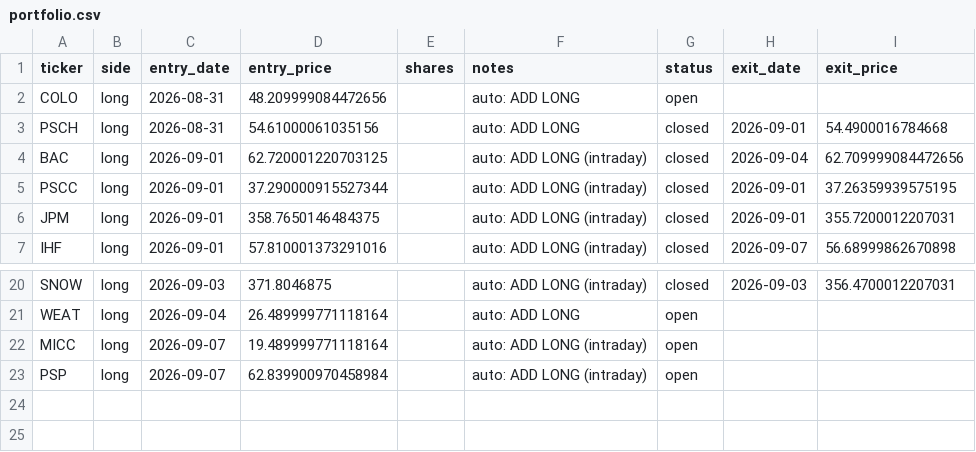
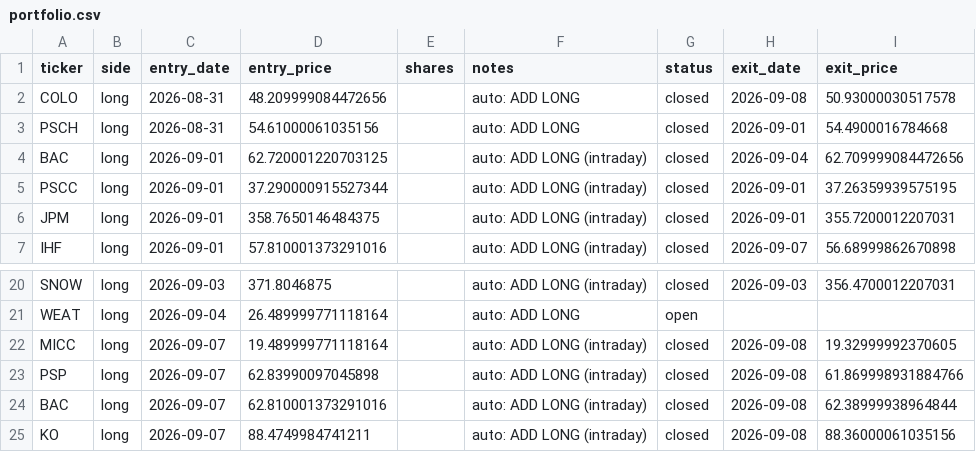
Before and after one commit to vazd17-gif/Macro-Risk-Range-Signals, a CSV file: fractal/data/portfolio.csv, drawn as a sheet; only a part is shown, gaps mark what is left out.

Commit message:
settle: dashboard off the 2026-09-08 close

```diff
--- a/fractal/data/portfolio.csv
+++ b/fractal/data/portfolio.csv
@@ -1,3 +1,3 @@
 ticker,side,entry_date,entry_price,shares,notes,status,exit_date,exit_price
-COLO,long,2026-08-31,48.209999084472656,,auto: ADD LONG,open,,
+COLO,long,2026-08-31,48.209999084472656,,auto: ADD LONG,closed,2026-09-08,50.93000030517578
 PSCH,long,2026-08-31,54.61000061035156,,auto: ADD LONG,closed,2026-09-01,54.4900016784668
@@ -21,3 +21,5 @@ SNOW,long,2026-09-03,371.8046875,,auto: ADD LONG (intraday),closed,2026-09-03,35
 WEAT,long,2026-09-04,26.489999771118164,,auto: ADD LONG,open,,
-MICC,long,2026-09-07,19.489999771118164,,auto: ADD LONG (intraday),open,,
-PSP,long,2026-09-07,62.839900970458984,,auto: ADD LONG (intraday),open,,
+MICC,long,2026-09-07,19.489999771118164,,auto: ADD LONG (intraday),closed,2026-09-08,19.32999992370605
+PSP,long,2026-09-07,62.83990097045898,,auto: ADD LONG (intraday),closed,2026-09-08,61.869998931884766
+BAC,long,2026-09-07,62.810001373291016,,auto: ADD LONG (intraday),closed,2026-09-08,62.38999938964844
+KO,long,2026-09-07,88.4749984741211,,auto: ADD LONG (intraday),closed,2026-09-08,88.36000061035156
```
Also changed, not shown: fractal/data/pnl_track.csv, 1 other file.
